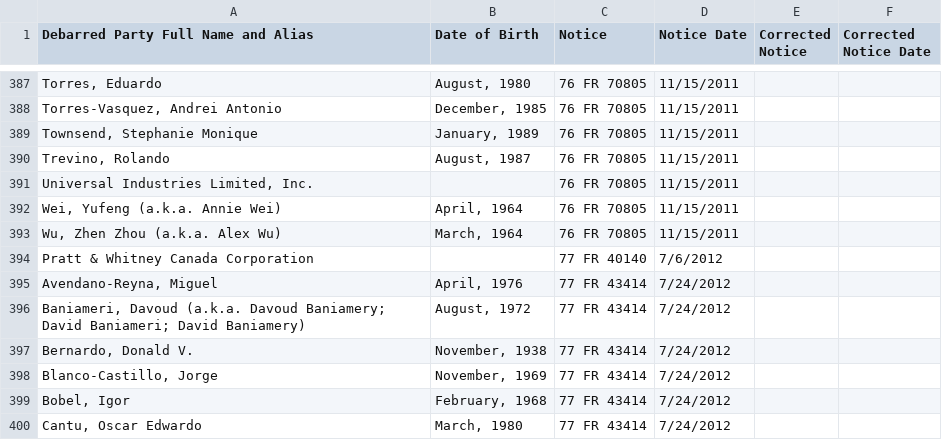
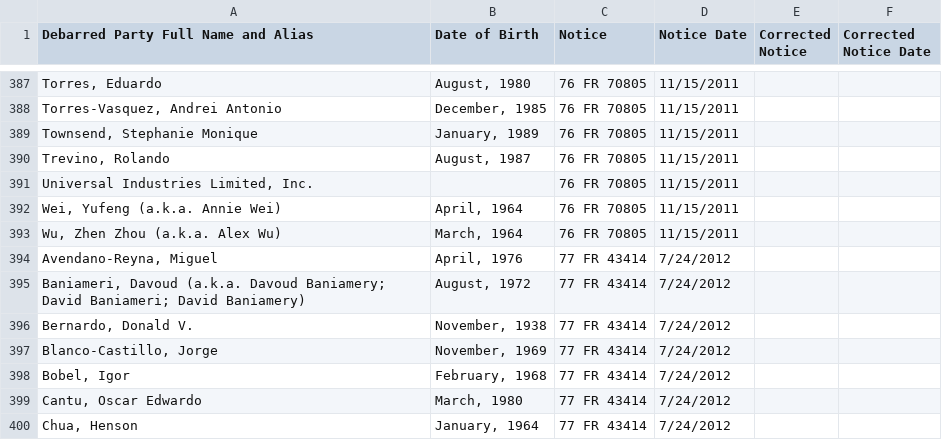
Before and after one commit to GovWizely/webservices, a CSV file: data/screening_lists/dtc/itar_debarred_party_list_01242018.csv (was data/screening_lists/dtc/itar_debarred_party_list_04172017.csv), drawn as a sheet; only a part is shown, gaps mark what is left out; the shorter side is filled out with more unchanged rows; the diff names each change by its address in the sheet, - before the commit and + after, or states it on an @@ line.

Commit message:
Update dtc data

```diff
--- a/data/screening_lists/dtc/itar_debarred_party_list_04172017.csv
+++ b/data/screening_lists/dtc/itar_debarred_party_list_01242018.csv
-row 394: Pratt & Whitney Canada Corporation |  | 77 FR 40140 | 7/6/2012
```
Also changed, not shown: 1 other file.
